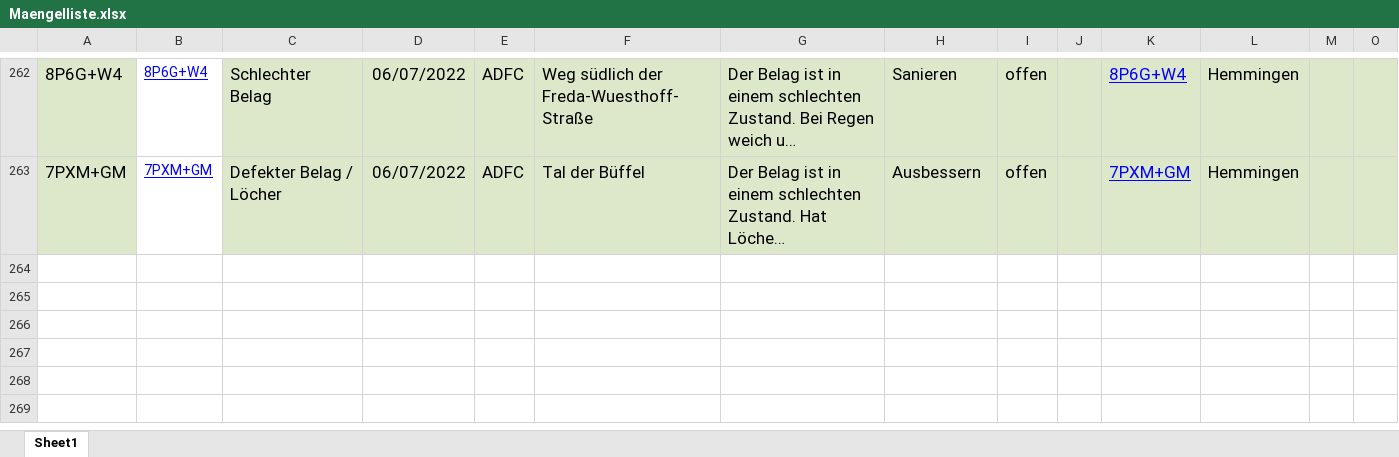
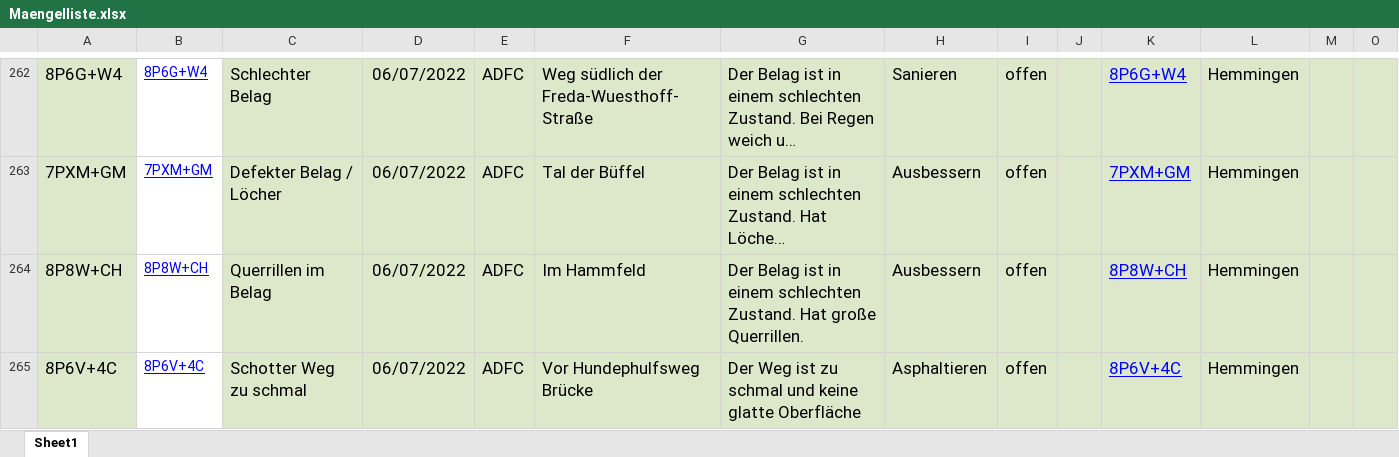
Before and after one commit to adfc-hemmingen-pattensen/adfc-hemmingen-pattensen.github.io, an Excel workbook: MaengelKarte/Maengelliste.xlsx, sheet Sheet1, drawn as a sheet; only a part is shown, gaps mark what is left out; long unchanged cells end in …; values as stored, in another font and other column widths than the file's, no borders; rows hold the shown columns only; the diff names each change by its address in the sheet, - before the commit and + after, or states it on an @@ line.

Commit message:
Hammfeld Querrillen

```diff
--- a/MaengelKarte/Maengelliste.xlsx (sheet Sheet1)
+++ b/MaengelKarte/Maengelliste.xlsx (sheet Sheet1)
+row 264: 8P8W+CH | 8P8W+CH | Querrillen im Belag | 06/07/2022 | ADFC | Im Hammfeld | Der Belag ist in einem schlechten Zustand. Hat große Querrillen. | Ausbessern | offen |  | 8P8W+CH | Hemmingen
+row 265: 8P6V+4C | 8P6V+4C | Schotter Weg zu schmal | 06/07/2022 | ADFC | Vor Hundephulfsweg Brücke | Der Weg ist zu schmal und keine glatte Oberfläche | Asphaltieren | offen |  | 8P6V+4C | Hemmingen
```
Also changed, not shown: 5 other files.
